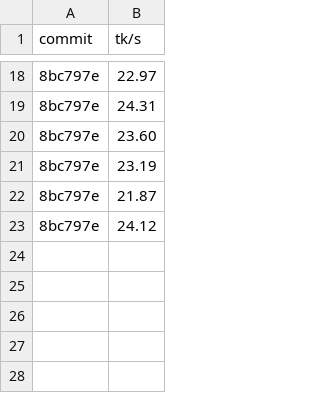
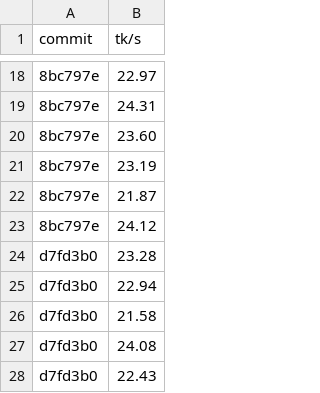
Before and after one commit to Igorxp5/llmoe, a CSV file: metrics.csv, drawn as a sheet; only a part is shown, gaps mark what is left out; the diff names each change by its address in the sheet, - before the commit and + after, or states it on an @@ line.

Commit message:
chore: record benchmark results for d7fd3b0

```diff
--- a/metrics.csv
+++ b/metrics.csv
+row 24: d7fd3b0 | 23.28
+row 25: d7fd3b0 | 22.94
+row 26: d7fd3b0 | 21.58
+row 27: d7fd3b0 | 24.08
+row 28: d7fd3b0 | 22.43
```
